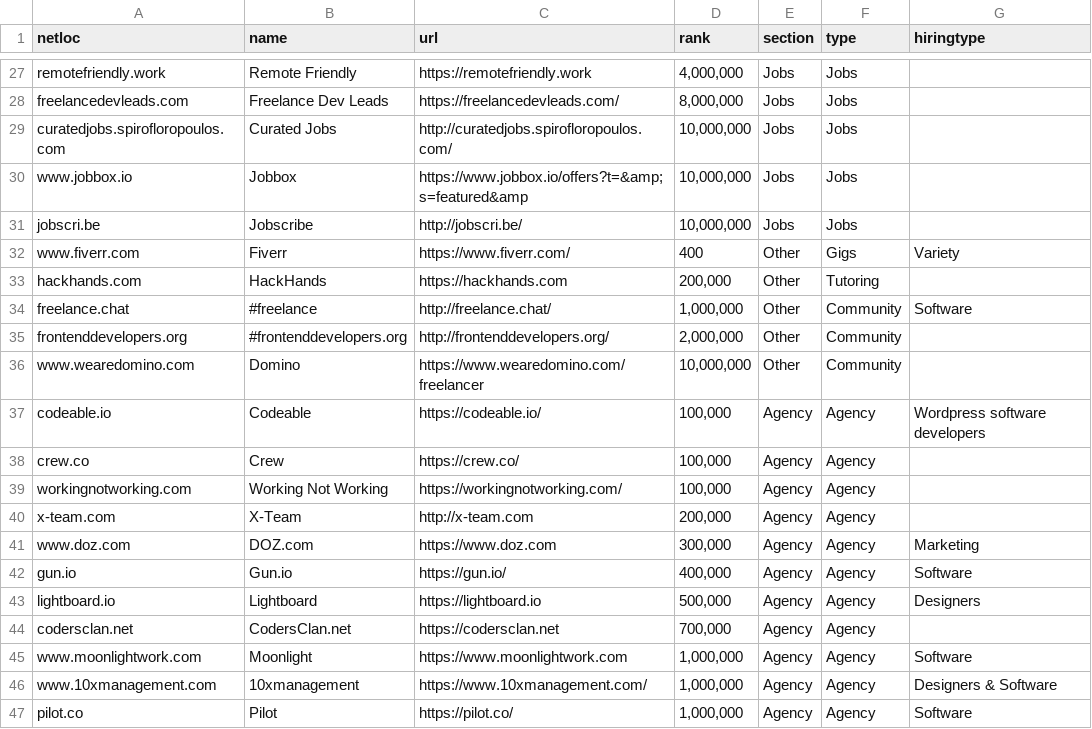
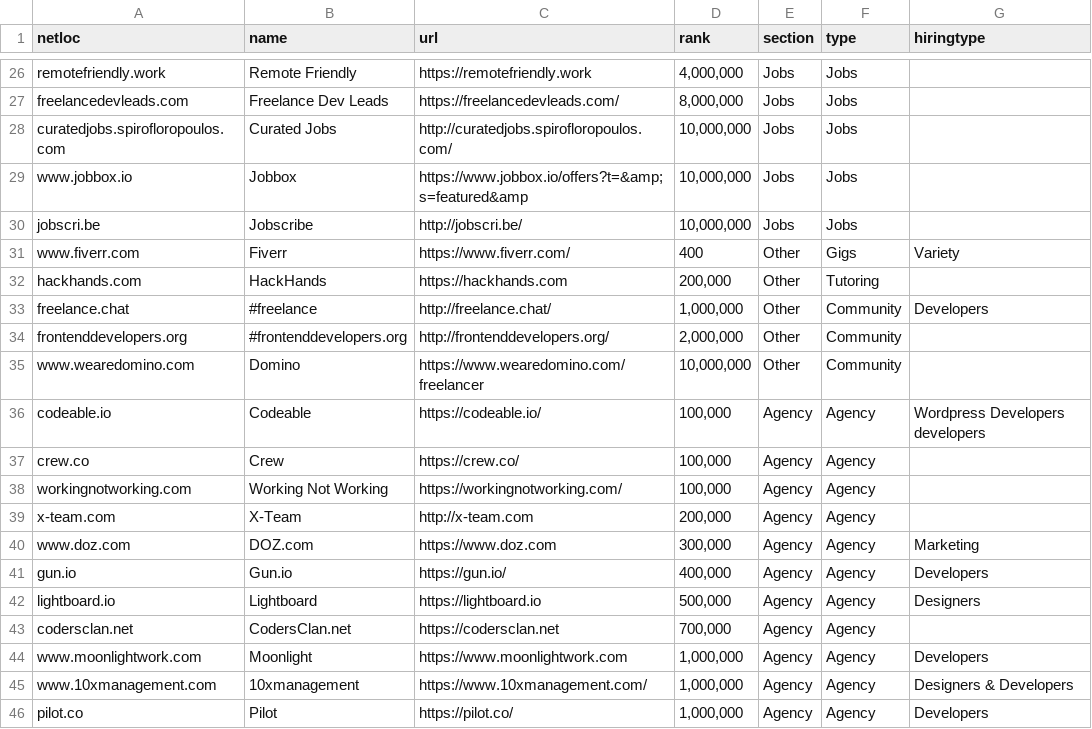
Before and after one commit to engineerapart/TheRemoteFreelancer, a CSV file: docs/_data/data.csv, drawn as a sheet; only a part is shown, gaps mark what is left out; the diff covers the shown part only.

Commit message:
Rename software->developers

```diff
--- a/docs/_data/data.csv
+++ b/docs/_data/data.csv
@@ -33,6 +32,6 @@ www.fiverr.com,Fiverr,https://www.fiverr.com/,400,Other,Gigs,Variety
 hackhands.com,HackHands,https://hackhands.com,"200,000",Other,Tutoring,
-freelance.chat,#freelance,http://freelance.chat/,"1,000,000",Other,Community,Software
+freelance.chat,#freelance,http://freelance.chat/,"1,000,000",Other,Community,Developers
 frontenddevelopers.org,#frontenddevelopers.org,http://frontenddevelopers.org/,"2,000,000",Other,Community,
 www.wearedomino.com,Domino,https://www.wearedomino.com/freelancer,"10,000,000",Other,Community,
-codeable.io,Codeable,https://codeable.io/,"100,000",Agency,Agency,Wordpress software developers
+codeable.io,Codeable,https://codeable.io/,"100,000",Agency,Agency,Wordpress Developers developers
 crew.co,Crew,https://crew.co/,"100,000",Agency,Agency,
@@ -41,7 +40,7 @@ x-team.com,X-Team,http://x-team.com,"200,000",Agency,Agency,
 www.doz.com,DOZ.com,https://www.doz.com,"300,000",Agency,Agency,Marketing
-gun.io,Gun.io,https://gun.io/,"400,000",Agency,Agency,Software
+gun.io,Gun.io,https://gun.io/,"400,000",Agency,Agency,Developers
 lightboard.io,Lightboard,https://lightboard.io,"500,000",Agency,Agency,Designers
 codersclan.net,CodersClan.net,https://codersclan.net,"700,000",Agency,Agency,
-www.moonlightwork.com,Moonlight,https://www.moonlightwork.com,"1,000,000",Agency,Agency,Software
-www.10xmanagement.com,10xmanagement,https://www.10xmanagement.com/,"1,000,000",Agency,Agency,Designers & Software
-pilot.co,Pilot,https://pilot.co/,"1,000,000",Agency,Agency,Software
+www.moonlightwork.com,Moonlight,https://www.moonlightwork.com,"1,000,000",Agency,Agency,Developers
+www.10xmanagement.com,10xmanagement,https://www.10xmanagement.com/,"1,000,000",Agency,Agency,Designers & Developers
+pilot.co,Pilot,https://pilot.co/,"1,000,000",Agency,Agency,Developers
```
Also changed, not shown: 1 removed row and 14 edited cells elsewhere in this file, 3 other files.
